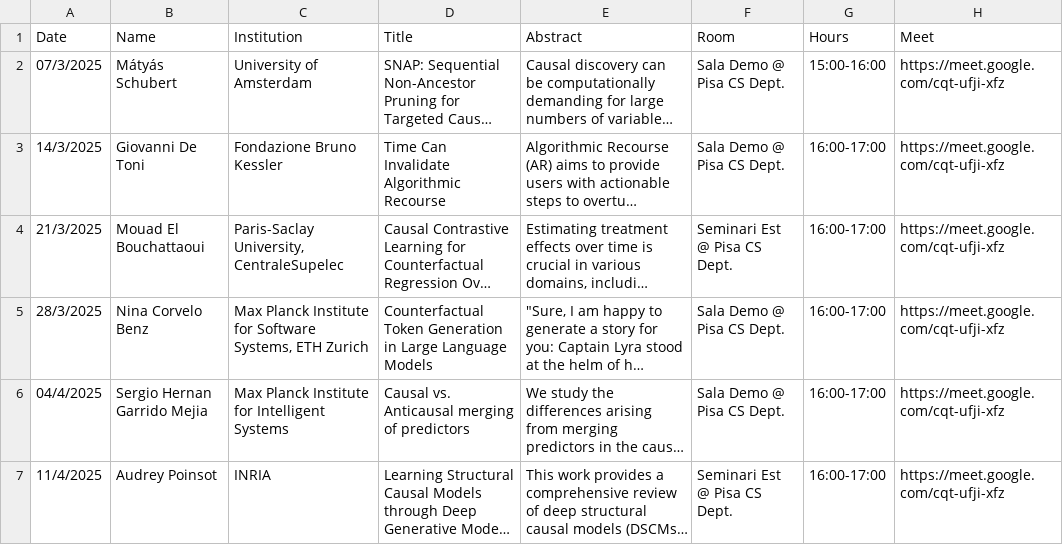
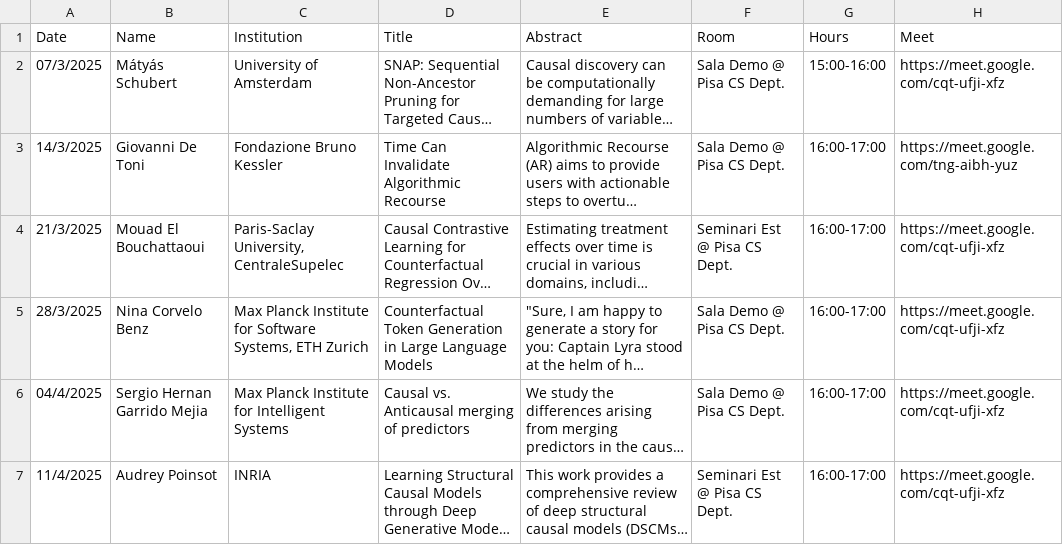
Before and after one commit to CausalClub/CausalClub.github.io, a CSV file: src/Seminars.csv, drawn as a sheet; only a part is shown; long unchanged cells end in …; the diff names each change by its address in the sheet, - before the commit and + after, or states it on an @@ line.

Commit message:
update

```diff
--- a/src/Seminars.csv
+++ b/src/Seminars.csv
-H3 (Meet): https://meet.google.com/cqt-ufji-xfz
+H3 (Meet): https://meet.google.com/tng-aibh-yuz
```
